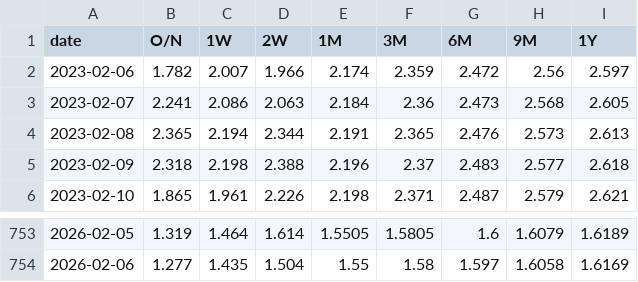
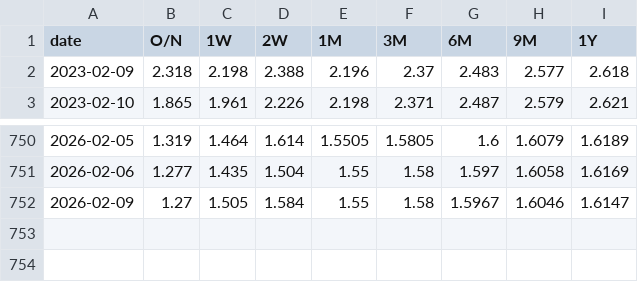
Before and after one commit to mountainguan/Chanlun_Tutor, a CSV file: data/shibor_cache.csv, drawn as a sheet; only a part is shown, gaps mark what is left out.

```diff
--- a/data/shibor_cache.csv
+++ b/data/shibor_cache.csv
@@ -1,5 +1,2 @@
 date,O/N,1W,2W,1M,3M,6M,9M,1Y
-2023-02-06,1.782,2.007,1.966,2.174,2.359,2.472,2.56,2.597
-2023-02-07,2.241,2.086,2.063,2.184,2.36,2.473,2.568,2.605
-2023-02-08,2.365,2.194,2.344,2.191,2.365,2.476,2.573,2.613
 2023-02-09,2.318,2.198,2.388,2.196,2.37,2.483,2.577,2.618
@@ -754 +751,2 @@ date,O/N,1W,2W,1M,3M,6M,9M,1Y
 2026-02-06,1.277,1.435,1.504,1.55,1.58,1.597,1.6058,1.6169
+2026-02-09,1.27,1.505,1.584,1.55,1.58,1.5967,1.6046,1.6147
```
Also changed, not shown: data/market_sentiment_cache.csv, 9 other files.
